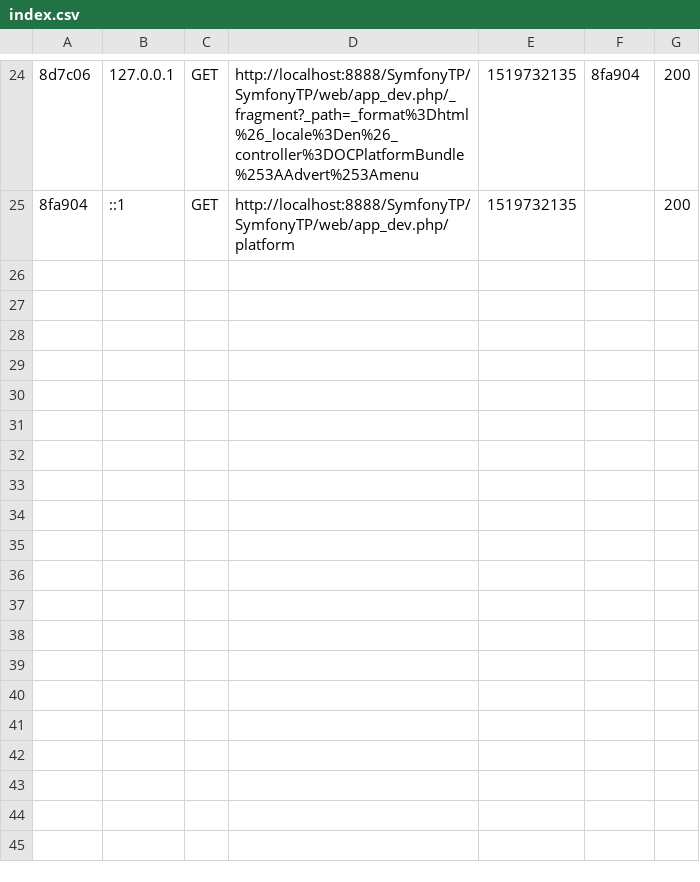
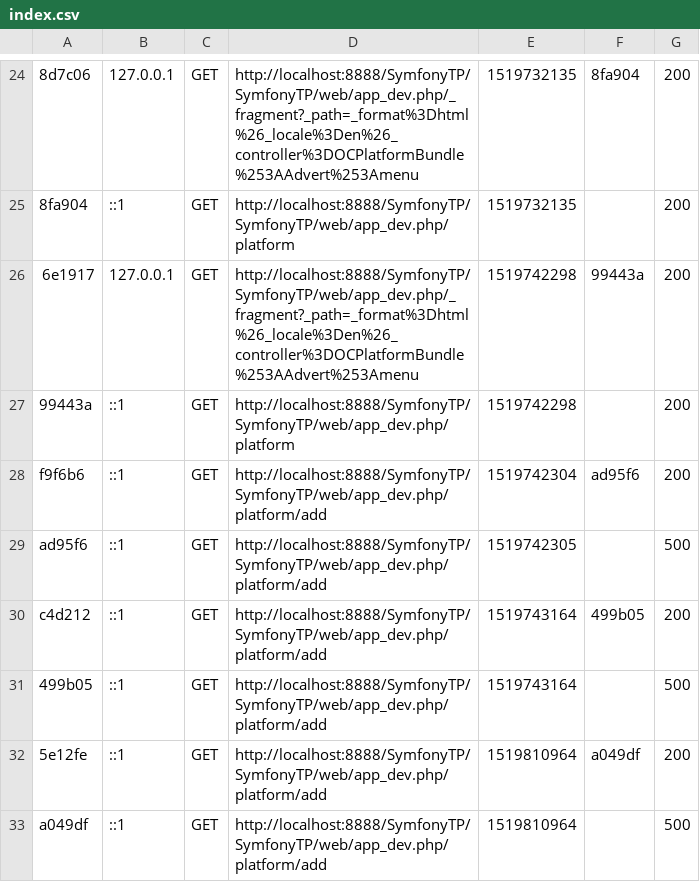
Before and after one commit to V1ctorC/SymfonyTP, a CSV file: var/cache/dev/profiler/index.csv, drawn as a sheet; only a part is shown, gaps mark what is left out; the diff names each change by its address in the sheet, - before the commit and + after, or states it on an @@ line.

```diff
--- a/var/cache/dev/profiler/index.csv
+++ b/var/cache/dev/profiler/index.csv
+row 26: 6e1917 | 127.0.0.1 | GET | http://localhost:8888/SymfonyTP/SymfonyTP/web/app_dev.php/_fragment?_path=_format%3Dhtml%26_locale%3Den%26_controller%3DOCPlatformBundle%253AAdvert%253Amenu | 1519742298 | 99443a | 200
+row 27: 99443a | ::1 | GET | http://localhost:8888/SymfonyTP/SymfonyTP/web/app_dev.php/platform | 1519742298 |  | 200
+row 28: f9f6b6 | ::1 | GET | http://localhost:8888/SymfonyTP/SymfonyTP/web/app_dev.php/platform/add | 1519742304 | ad95f6 | 200
+row 29: ad95f6 | ::1 | GET | http://localhost:8888/SymfonyTP/SymfonyTP/web/app_dev.php/platform/add | 1519742305 |  | 500
+row 30: c4d212 | ::1 | GET | http://localhost:8888/SymfonyTP/SymfonyTP/web/app_dev.php/platform/add | 1519743164 | 499b05 | 200
+row 31: 499b05 | ::1 | GET | http://localhost:8888/SymfonyTP/SymfonyTP/web/app_dev.php/platform/add | 1519743164 |  | 500
+row 32: 5e12fe | ::1 | GET | http://localhost:8888/SymfonyTP/SymfonyTP/web/app_dev.php/platform/add | 1519810964 | a049df | 200
+row 33: a049df | ::1 | GET | http://localhost:8888/SymfonyTP/SymfonyTP/web/app_dev.php/platform/add | 1519810964 |  | 500
```
Also changed, not shown: 17 other files.
